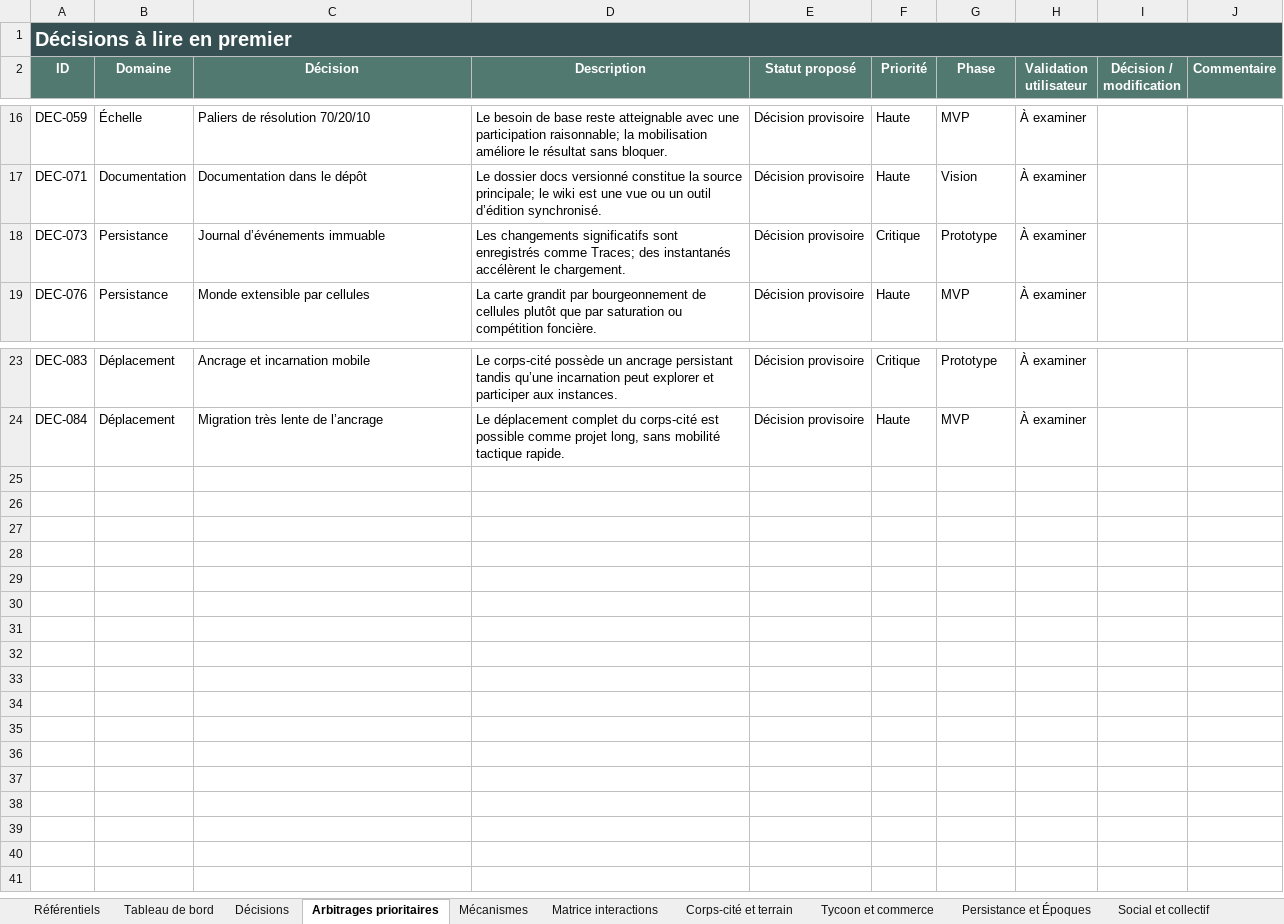
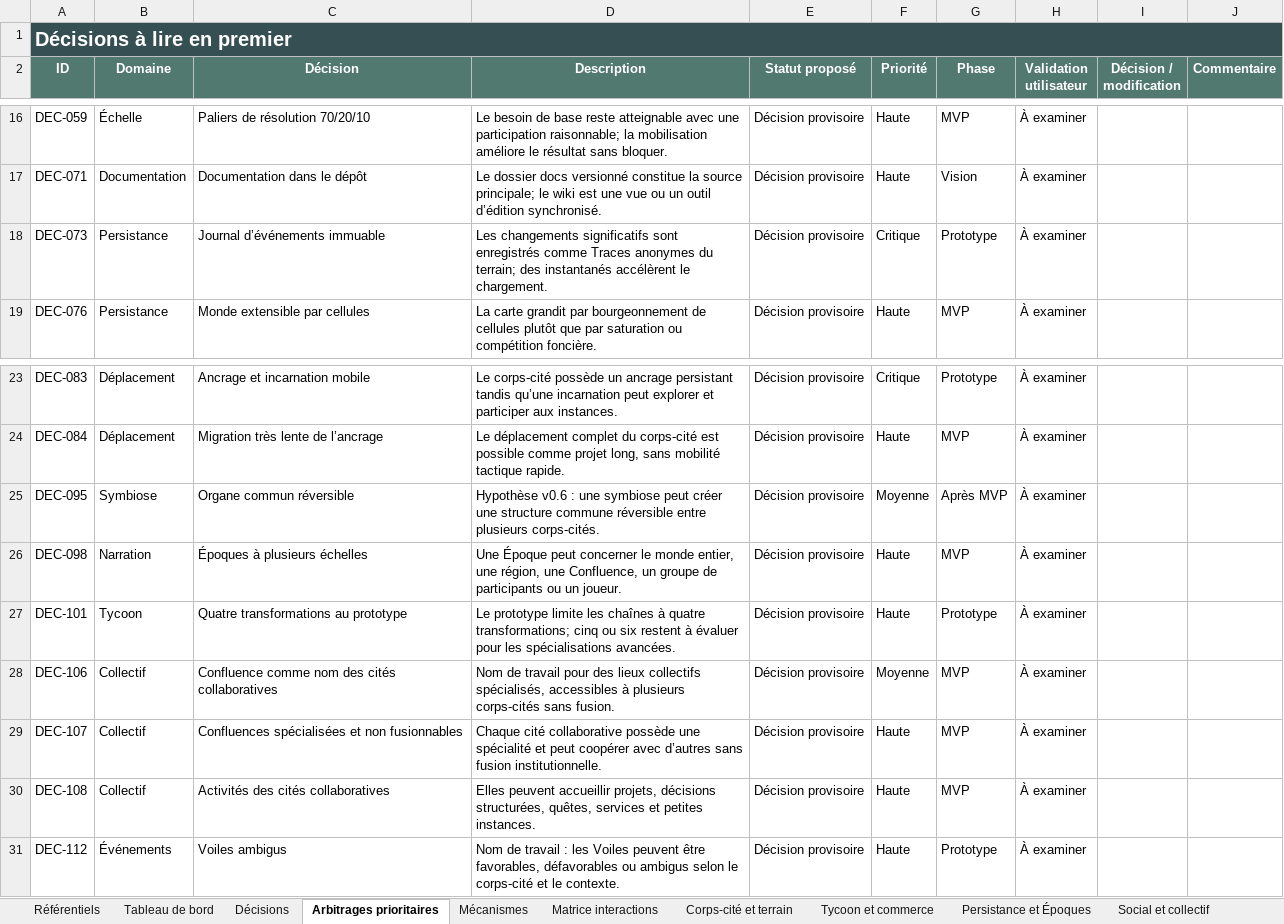
Before and after one commit to Abeliome-Officiel/les-lisieres-avelune, an Excel workbook: design-data/Avelune_Design_Book.xlsx, sheet Arbitrages prioritaires, drawn as a sheet; only a part is shown, gaps mark what is left out; values as stored, in another font and other column widths than the file's, no borders; the diff names each change by its address in the sheet, - before the commit and + after, or states it on an @@ line.

```diff
--- a/design-data/Avelune_Design_Book.xlsx (sheet Arbitrages prioritaires)
+++ b/design-data/Avelune_Design_Book.xlsx (sheet Arbitrages prioritaires)
-D18 (Description): …enregistrés comme Traces; des instantanés…
+D18 (Description): …enregistrés comme Traces anonymes du terrain; des instantanés…
+row 25: DEC-095 | Symbiose | Organe commun réversible | Hypothèse v0.6 : une symbiose peut créer une structure commune réversible entre plusieurs corps-cités. | Décision provisoire | Moyenne | Après MVP | À examiner
+row 26: DEC-098 | Narration | Époques à plusieurs échelles | Une Époque peut concerner le monde entier, une région, une Confluence, un groupe de participants ou un joueur. | Décision provisoire | Haute | MVP | À examiner
+row 27: DEC-101 | Tycoon | Quatre transformations au prototype | Le prototype limite les chaînes à quatre transformations; cinq ou six restent à évaluer pour les spécialisations avancées. | Décision provisoire | Haute | Prototype | À examiner
+row 28: DEC-106 | Collectif | Confluence comme nom des cités collaboratives | Nom de travail pour des lieux collectifs spécialisés, accessibles à plusieurs corps-cités sans fusion. | Décision provisoire | Moyenne | MVP | À examiner
+row 29: DEC-107 | Collectif | Confluences spécialisées et non fusionnables | Chaque cité collaborative possède une spécialité et peut coopérer avec d’autres sans fusion institutionnelle. | Décision provisoire | Haute | MVP | À examiner
+row 30: DEC-108 | Collectif | Activités des cités collaboratives | Elles peuvent accueillir projets, décisions structurées, quêtes, services et petites instances. | Décision provisoire | Haute | MVP | À examiner
+row 31: DEC-112 | Événements | Voiles ambigus | Nom de travail : les Voiles peuvent être favorables, défavorables ou ambigus selon le corps-cité et le contexte. | Décision provisoire | Haute | Prototype | À examiner
```
Also changed, not shown: sheet Décisions, sheet Mécanismes, sheet Persistance et Époques, sheet Tycoon et commerce, sheet Questions ouvertes, sheet Symbioses, 4 more sheets, 23 other files.
